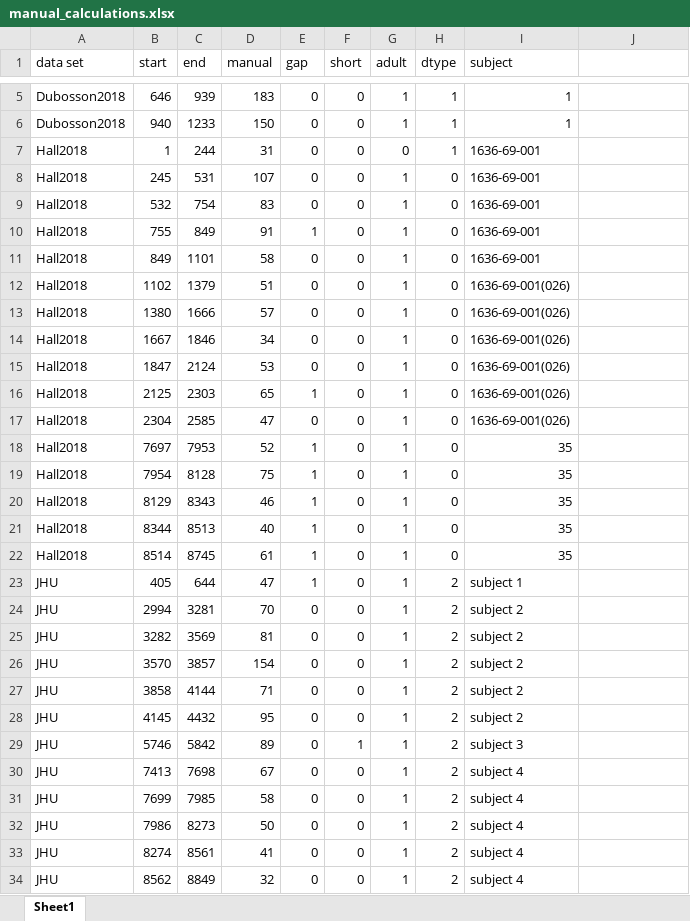
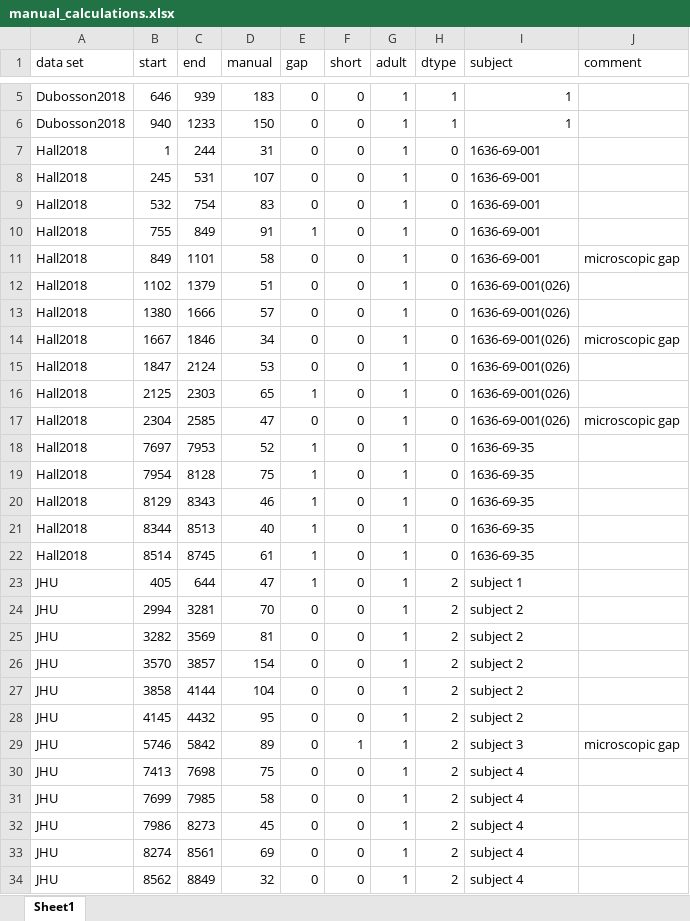
Before and after one commit to Nathaniel-Fernandes/mage_algorithm_data, an Excel workbook: graphics_scripts/data/manual_calculations.xlsx, sheet Sheet1, drawn as a sheet; only a part is shown, gaps mark what is left out; values as stored, in another font and other column widths than the file's, no cell formats; the diff covers the shown part only; the diff names each change by its address in the sheet, - before the commit and + after, or states it on an @@ line.

Commit message:
Checked the values in the manual calculations file with a fine tooth and comb.
Green = good to go

```diff
--- a/graphics_scripts/data/manual_calculations.xlsx (sheet Sheet1)
+++ b/graphics_scripts/data/manual_calculations.xlsx (sheet Sheet1)
-J1: (empty)
+J1: comment
-G7 (adult): 0
+G7 (adult): 1
-H7 (dtype): 1
+H7 (dtype): 0
-J11 (comment): (empty)
+J11 (comment): microscopic gap
-J14 (comment): (empty)
+J14 (comment): microscopic gap
-J17 (comment): (empty)
+J17 (comment): microscopic gap
-I18:I22 (subject): 35
+I18:I22 (subject): 1636-69-35
-D27 (manual): 71
+D27 (manual): 104
-J29 (comment): (empty)
+J29 (comment): microscopic gap
-D30 (manual): 67
+D30 (manual): 75
-D32 (manual): 50
+D32 (manual): 45
-D33 (manual): 41
+D33 (manual): 69
```
Also changed, not shown: 13 edited cells elsewhere in this sheet, cell formats.
